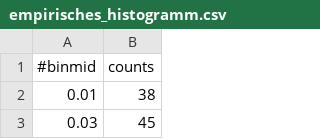
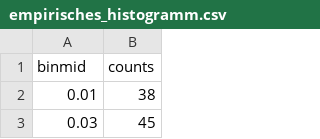
Before and after one commit to ghzut/SMD-Abgaben, a CSV file: Abgabe-3/empirisches_histogramm.csv, drawn as a sheet; only a part is shown.

```diff
--- a/Abgabe-3/empirisches_histogramm.csv
+++ b/Abgabe-3/empirisches_histogramm.csv
@@ -1,2 +1,2 @@
-#binmid,counts
+binmid,counts
 0.01,38
```
Also changed, not shown: 1 other file.
